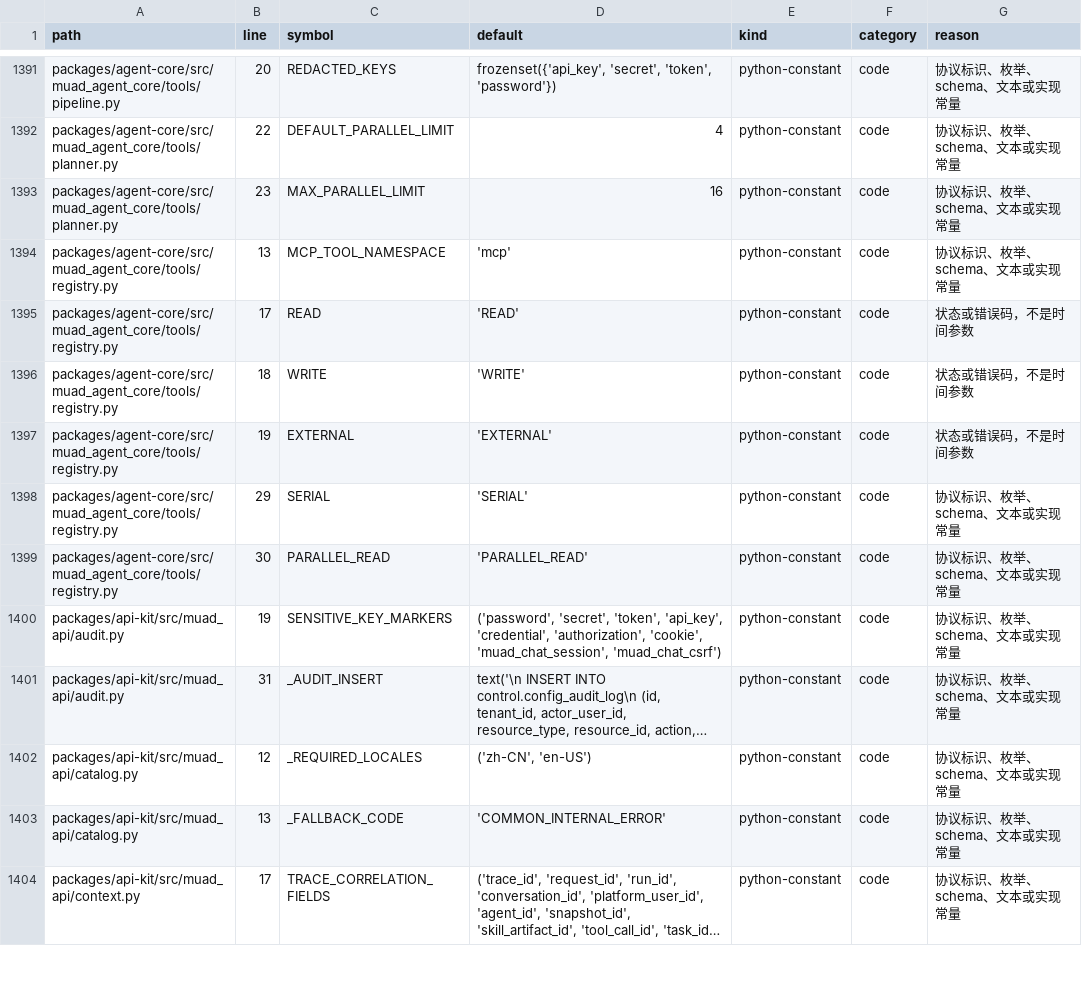
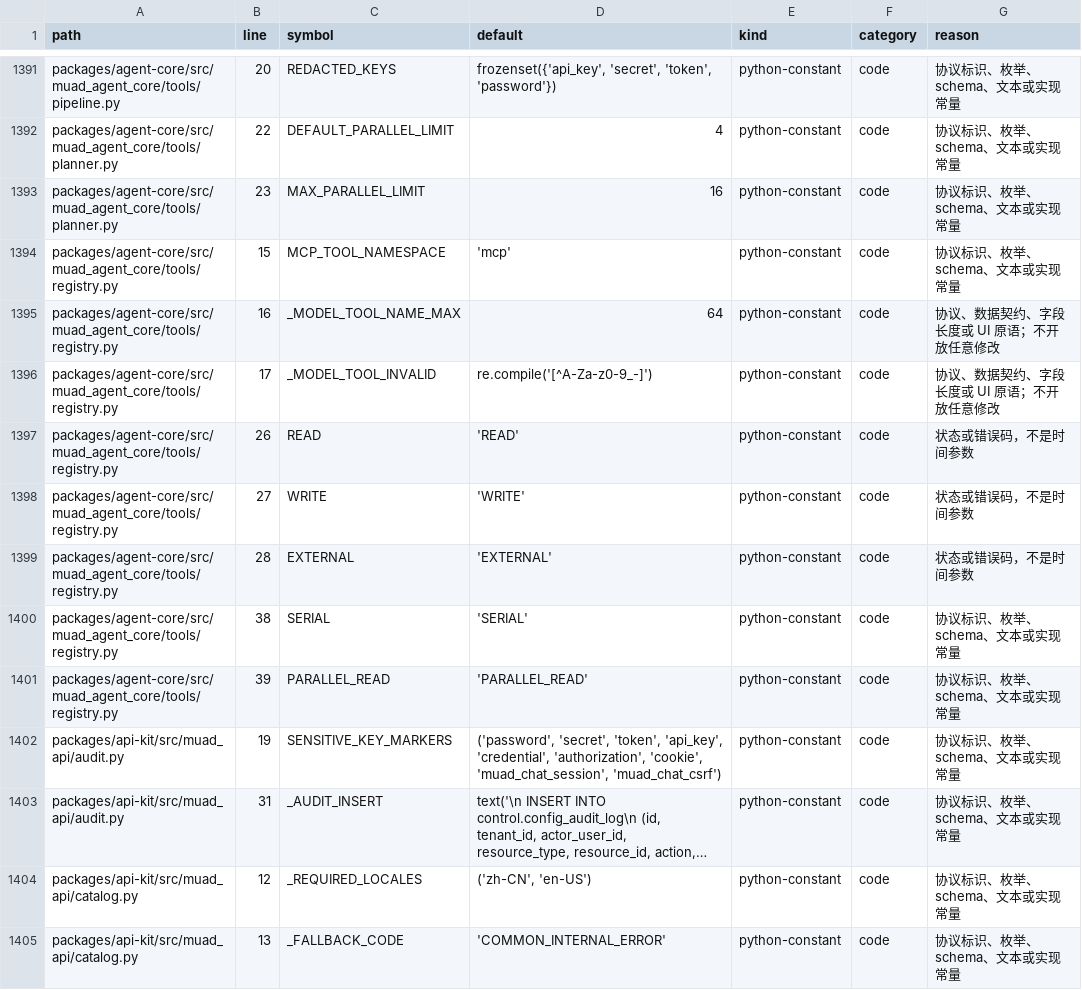
Before and after one commit to Michaelxwb/fluxion-harness, a CSV file: docs/configuration-inventory.csv, drawn as a sheet; only a part is shown, gaps mark what is left out; the shorter side is filled out with more unchanged rows; long unchanged cells end in ….

```diff
--- a/docs/configuration-inventory.csv
+++ b/docs/configuration-inventory.csv
@@ -1393,8 +1393,10 @@ packages/agent-core/src/muad_agent_core/tools/planner.py,22,DEFAULT_PARALLEL_LIM
 packages/agent-core/src/muad_agent_core/tools/planner.py,23,MAX_PARALLEL_LIMIT,16,python-constant,code,协议标识、枚举、schema、文本或实现常量
-packages/agent-core/src/muad_agent_core/tools/registry.py,13,MCP_TOOL_NAMESPACE,'mcp',python-constant,code,协议标识、枚举、schema、文本或实现常量
-packages/agent-core/src/muad_agent_core/tools/registry.py,17,READ,'READ',python-constant,code,状态或错误码，不是时间参数
-packages/agent-core/src/muad_agent_core/tools/registry.py,18,WRITE,'WRITE',python-constant,code,状态或错误码，不是时间参数
-packages/agent-core/src/muad_agent_core/tools/registry.py,19,EXTERNAL,'EXTERNAL',python-constant,code,状态或错误码，不是时间参数
-packages/agent-core/src/muad_agent_core/tools/registry.py,29,SERIAL,'SERIAL',python-constant,code,协议标识、枚举、schema、文本或实现常量
-packages/agent-core/src/muad_agent_core/tools/registry.py,30,PARALLEL_READ,'PARALLEL_READ',python-constant,code,协议标识、枚举、schema、文本或实现常量
+packages/agent-core/src/muad_agent_core/tools/registry.py,15,MCP_TOOL_NAMESPACE,'mcp',python-constant,code,协议标识、枚举、schema、文本或实现常量
+packages/agent-core/src/muad_agent_core/tools/registry.py,16,_MODEL_TOOL_NAME_MAX,64,python-constant,code,协议、数据契约、字段长度或 UI 原语；不开放任意修改
+packages/agent-core/src/muad_agent_core/tools/registry.py,17,_MODEL_TOOL_INVALID,re.compile('[^A-Za-z0-9_-]'),python-constant,code,协议、数据契约、字段长度或 UI 原语；不开放任意修改
+packages/agent-core/src/muad_agent_core/tools/registry.py,26,READ,'READ',python-constant,code,状态或错误码，不是时间参数
+packages/agent-core/src/muad_agent_core/tools/registry.py,27,WRITE,'WRITE',python-constant,code,状态或错误码，不是时间参数
+packages/agent-core/src/muad_agent_core/tools/registry.py,28,EXTERNAL,'EXTERNAL',python-constant,code,状态或错误码，不是时间参数
+packages/agent-core/src/muad_agent_core/tools/registry.py,38,SERIAL,'SERIAL',python-constant,code,协议标识、枚举、schema、文本或实现常量
+packages/agent-core/src/muad_agent_core/tools/registry.py,39,PARALLEL_READ,'PARALLEL_READ',python-constant,code,协议标识、枚举、schema、文本或实现常量
 packages/api-kit/src/muad_api/audit.py,19,SENSITIVE_KEY_MARKERS,"('password', 'secret', 'token', 'api_key', 'credential', 'authorization', 'cookie', 'muad_chat_session', 'muad_chat_csrf')",python-constant,code,协议标识、枚举、schema、文本或实现常量
```
Also changed, not shown: 2 other files.
